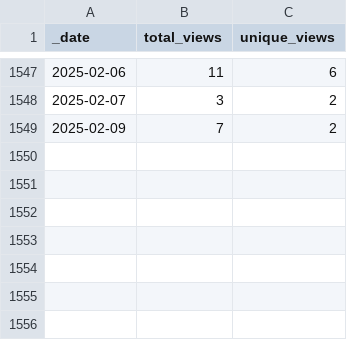
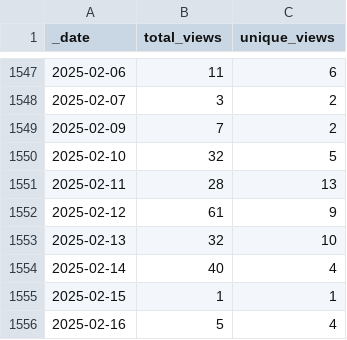
Before and after one commit to ICESAT-2HackWeek/icesat2py, a CSV file: doc/source/tracking/traffic/views.csv, drawn as a sheet; only a part is shown, gaps mark what is left out; the diff names each change by its address in the sheet, - before the commit and + after, or states it on an @@ line.

Commit message:
GitHub traffic auto-update

```diff
--- a/doc/source/tracking/traffic/views.csv
+++ b/doc/source/tracking/traffic/views.csv
+row 1550: 2025-02-10 | 32 | 5
+row 1551: 2025-02-11 | 28 | 13
+row 1552: 2025-02-12 | 61 | 9
+row 1553: 2025-02-13 | 32 | 10
+row 1554: 2025-02-14 | 40 | 4
+row 1555: 2025-02-15 | 1 | 1
+row 1556: 2025-02-16 | 5 | 4
```
Also changed, not shown: doc/source/tracking/traffic/clones.csv, 1 other file.
